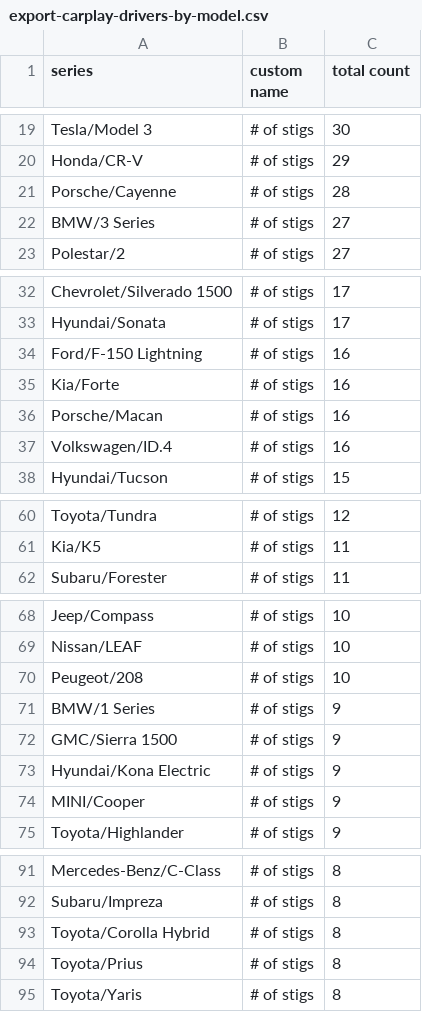
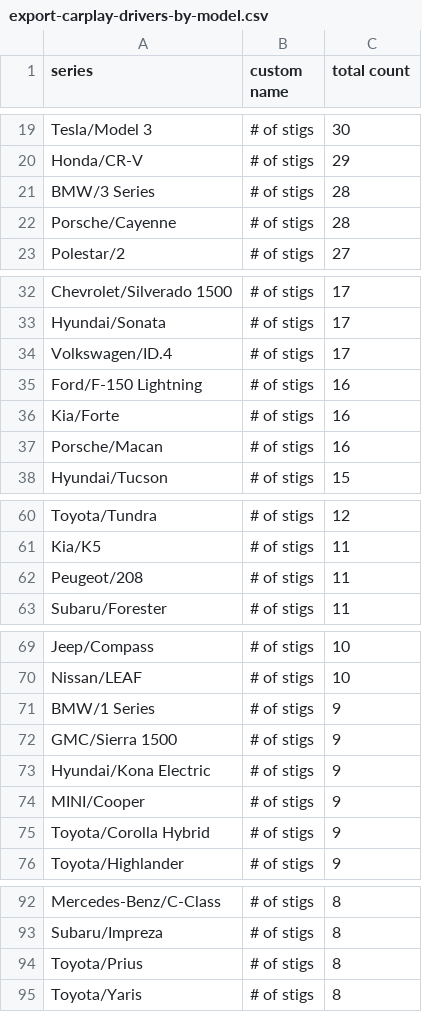
Before and after one commit to ClutchEngineering/sidecar.clutch.engineering, a CSV file: Sources/gensite/export-carplay-drivers-by-model.csv, drawn as a sheet; only a part is shown, gaps mark what is left out; the diff covers the shown part only.

```diff
--- a/Sources/gensite/export-carplay-drivers-by-model.csv
+++ b/Sources/gensite/export-carplay-drivers-by-model.csv
@@ -20,4 +20,4 @@ Tesla/Model 3,# of stigs,30
 Honda/CR-V,# of stigs,29
+BMW/3 Series,# of stigs,28
 Porsche/Cayenne,# of stigs,28
-BMW/3 Series,# of stigs,27
 Polestar/2,# of stigs,27
@@ -33,2 +33,3 @@ Chevrolet/Silverado 1500,# of stigs,17
 Hyundai/Sonata,# of stigs,17
+Volkswagen/ID.4,# of stigs,17
 Ford/F-150 Lightning,# of stigs,16
@@ -36,3 +37,2 @@ Kia/Forte,# of stigs,16
 Porsche/Macan,# of stigs,16
-Volkswagen/ID.4,# of stigs,16
 Hyundai/Tucson,# of stigs,15
@@ -61,2 +61,3 @@ Toyota/Tundra,# of stigs,12
 Kia/K5,# of stigs,11
+Peugeot/208,# of stigs,11
 Subaru/Forester,# of stigs,11
@@ -69,3 +70,2 @@ Jeep/Compass,# of stigs,10
 Nissan/LEAF,# of stigs,10
-Peugeot/208,# of stigs,10
 BMW/1 Series,# of stigs,9
@@ -74,2 +74,3 @@ Hyundai/Kona Electric,# of stigs,9
 MINI/Cooper,# of stigs,9
+Toyota/Corolla Hybrid,# of stigs,9
 Toyota/Highlander,# of stigs,9
@@ -92,3 +93,2 @@ Mercedes-Benz/C-Class,# of stigs,8
 Subaru/Impreza,# of stigs,8
-Toyota/Corolla Hybrid,# of stigs,8
 Toyota/Prius,# of stigs,8
```
Also changed, not shown: 3 added rows, 3 removed rows and 1 edited cell elsewhere in this file.
